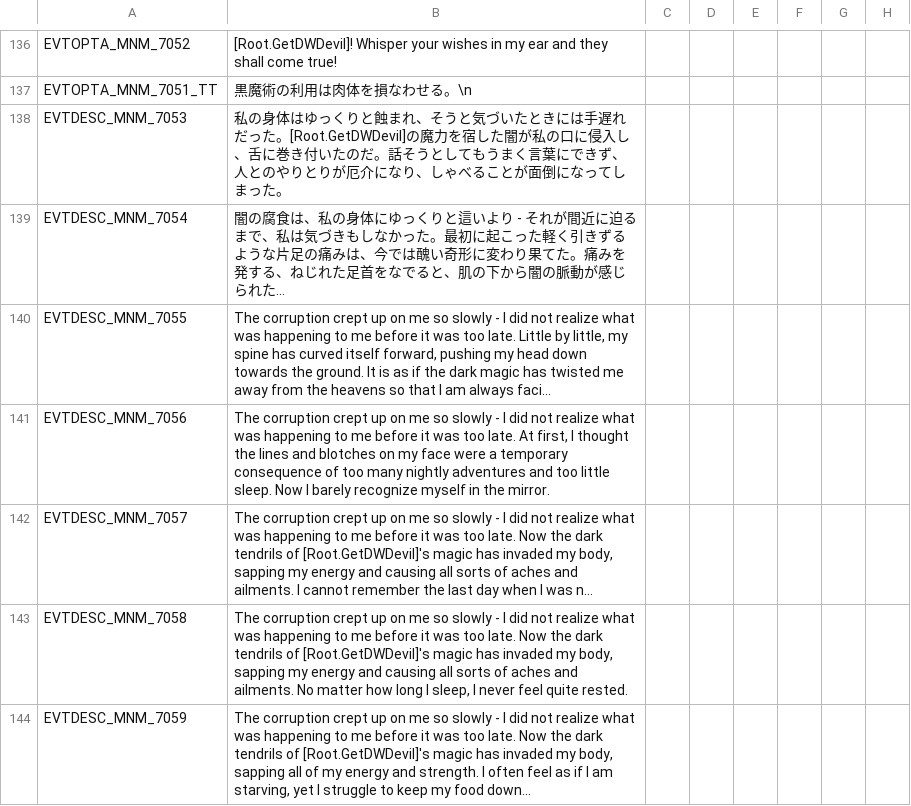
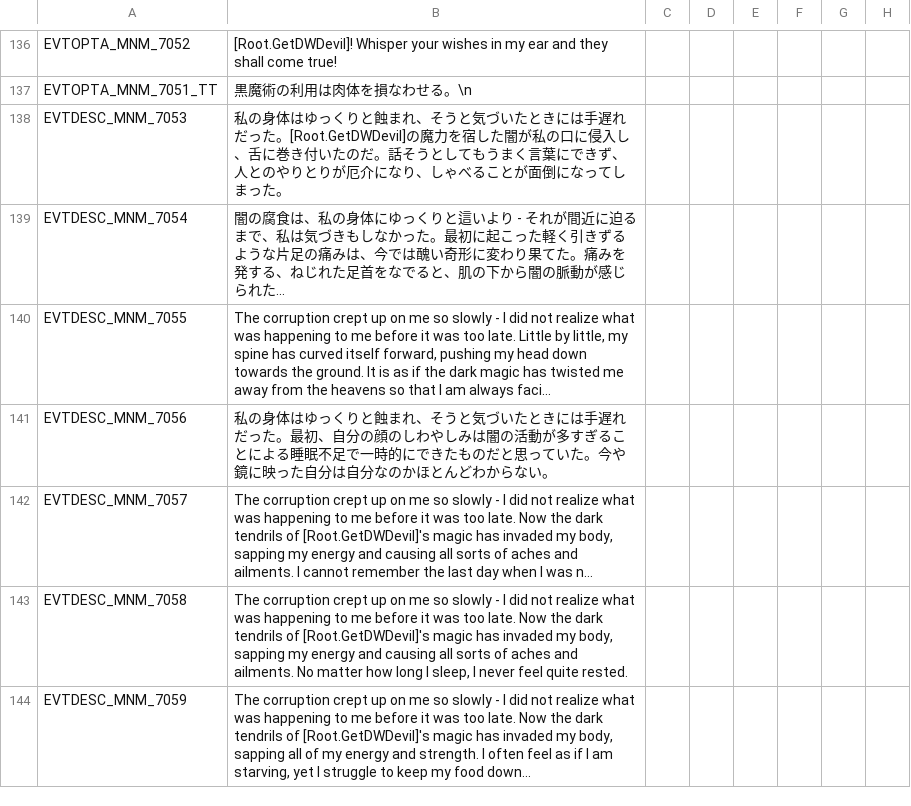
Before and after one commit to matanki-saito/CK2JPModAppendixI, a CSV file: source/localisation/v2_70.csv, drawn as a sheet; only a part is shown, gaps mark what is left out; long unchanged cells end in …; the diff names each change by its address in the sheet, - before the commit and + after, or states it on an @@ line.

```diff
--- a/source/localisation/v2_70.csv
+++ b/source/localisation/v2_70.csv
-B141: The corruption crept up on me so slowly - I did not realize what was happening to me before it was too late. At first, I thought the lines and blotches on my face were a temporary consequence of too many nightly adventures and too little sleep. Now I barely recognize myself in the mirror.
+B141: 私の身体はゆっくりと蝕まれ、そうと気づいたときには手遅れだった。最初、自分の顔のしわやしみは闇の活動が多すぎることによる睡眠不足で一時的にできたものだと思っていた。今や鏡に映った自分は自分なのかほとんどわからない。
```
Also changed, not shown: source/localisation/JadeDragon.csv, 2 other files.
